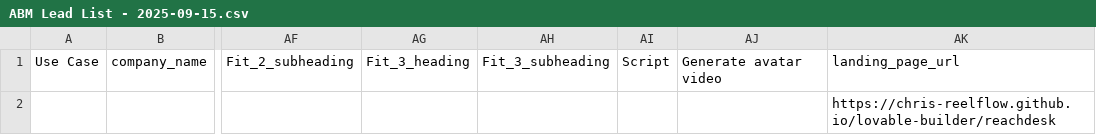
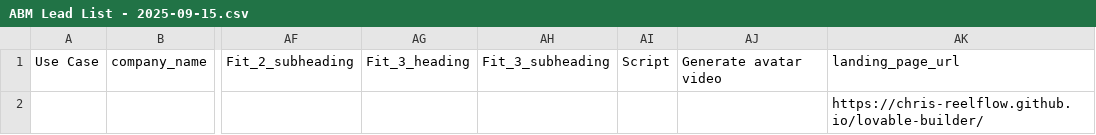
Before and after one commit to chris-reelflow/lovable-builder, a CSV file: final_lead_lists/ABM Lead List - 2025-09-15.csv, drawn as a sheet; only a part is shown, gaps mark what is left out; the diff names each change by its address in the sheet, - before the commit and + after, or states it on an @@ line.

```diff
--- a/final_lead_lists/ABM Lead List - 2025-09-15.csv
+++ b/final_lead_lists/ABM Lead List - 2025-09-15.csv
-AK2: https://chris-reelflow.github.io/lovable-builder/reachdesk
+AK2: https://chris-reelflow.github.io/lovable-builder/
```
Also changed, not shown: data/websites-full.csv, 2 other files.
